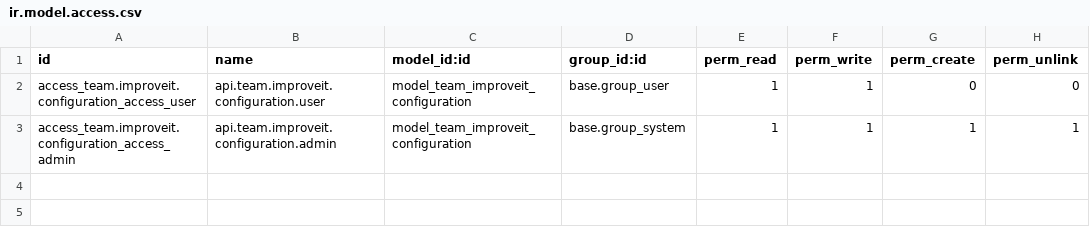
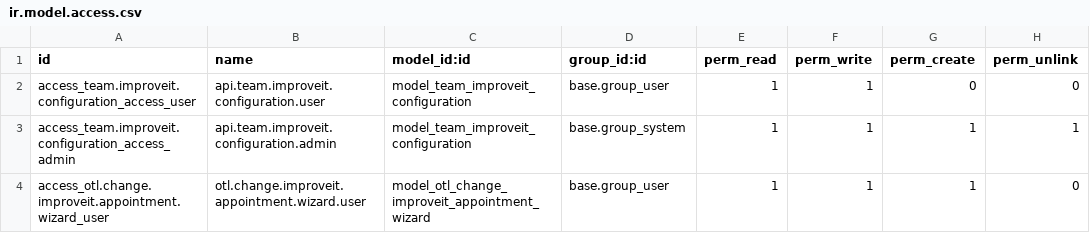
Before and after one commit to RefloorDev/Odoo, a CSV file: custom_addons/team_api_connection/security/ir.model.access.csv, drawn as a sheet.

Commit message:
[ADD] Add an option to change i360 ID in appointments

```diff
--- a/custom_addons/team_api_connection/security/ir.model.access.csv
+++ b/custom_addons/team_api_connection/security/ir.model.access.csv
@@ -3 +3,2 @@ access_team.improveit.configuration_access_user,api.team.improveit.configuration
 access_team.improveit.configuration_access_admin,api.team.improveit.configuration.admin,model_team_improveit_configuration,base.group_system,1,1,1,1
+access_otl.change.improveit.appointment.wizard_user,otl.change.improveit.appointment.wizard.user,model_otl_change_improveit_appointment_wizard,base.group_user,1,1,1,0
```
Also changed, not shown: 8 other files.
